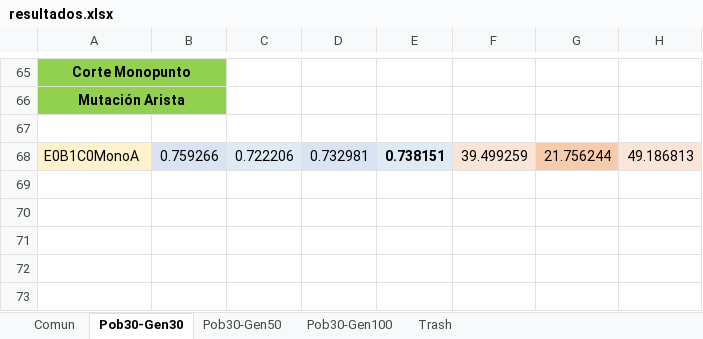
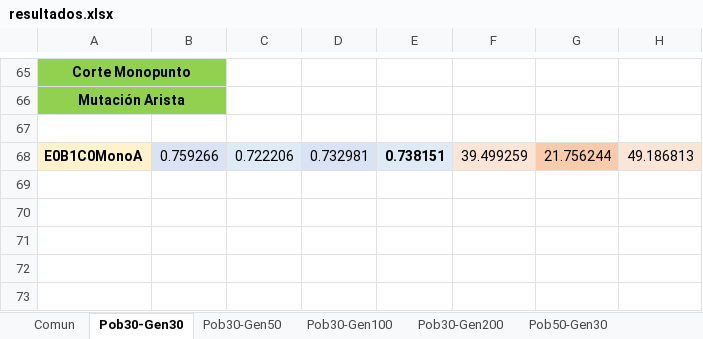
Before and after one commit to samus24/GeneticGame, an Excel workbook: AG/AG/testbench/resultados.xlsx, sheet Pob30-Gen30, drawn as a sheet; only a part is shown, gaps mark what is left out; values as stored, in another font and other column widths than the file's, no borders; charts and pictures not drawn; the diff names each change by its address in the sheet, - before the commit and + after, or states it on an @@ line.

```diff
--- a/AG/AG/testbench/resultados.xlsx (sheet Pob30-Gen30)
+++ b/AG/AG/testbench/resultados.xlsx (sheet Pob30-Gen30)
+sheet tab: Pob30-Gen200
+sheet tab: Pob50-Gen30
-A68 bold: off
+A68 bold: on
```
Also changed, not shown: sheet Trash, sheet Comun, other sheet tabs, charts or pictures, 6 other files.
